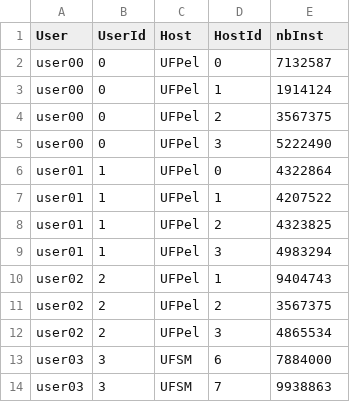
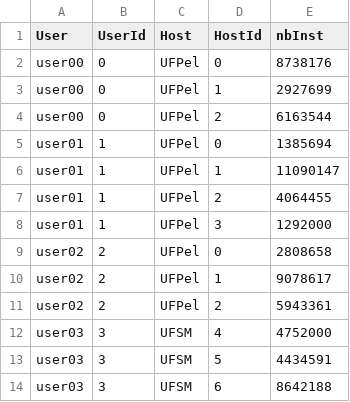
Before and after one commit to GersonCavalheiro/WCSim-antigo, a CSV file: output/wallet.csv, drawn as a sheet.

```diff
--- a/output/wallet.csv
+++ b/output/wallet.csv
@@ -1,14 +1,14 @@
 User,UserId,Host,HostId,nbInst
-user00,0,UFPel,0,7132587
-user00,0,UFPel,1,1914124
-user00,0,UFPel,2,3567375
-user00,0,UFPel,3,5222490
-user01,1,UFPel,0,4322864
-user01,1,UFPel,1,4207522
-user01,1,UFPel,2,4323825
-user01,1,UFPel,3,4983294
-user02,2,UFPel,1,9404743
-user02,2,UFPel,2,3567375
-user02,2,UFPel,3,4865534
-user03,3,UFSM,6,7884000
-user03,3,UFSM,7,9938863
+user00,0,UFPel,0,8738176
+user00,0,UFPel,1,2927699
+user00,0,UFPel,2,6163544
+user01,1,UFPel,0,1385694
+user01,1,UFPel,1,11090147
+user01,1,UFPel,2,4064455
+user01,1,UFPel,3,1292000
+user02,2,UFPel,0,2808658
+user02,2,UFPel,1,9078617
+user02,2,UFPel,2,5943361
+user03,3,UFSM,4,4752000
+user03,3,UFSM,5,4434591
+user03,3,UFSM,6,8642188
```
Also changed, not shown: output/trace.csv, 9 other files.
